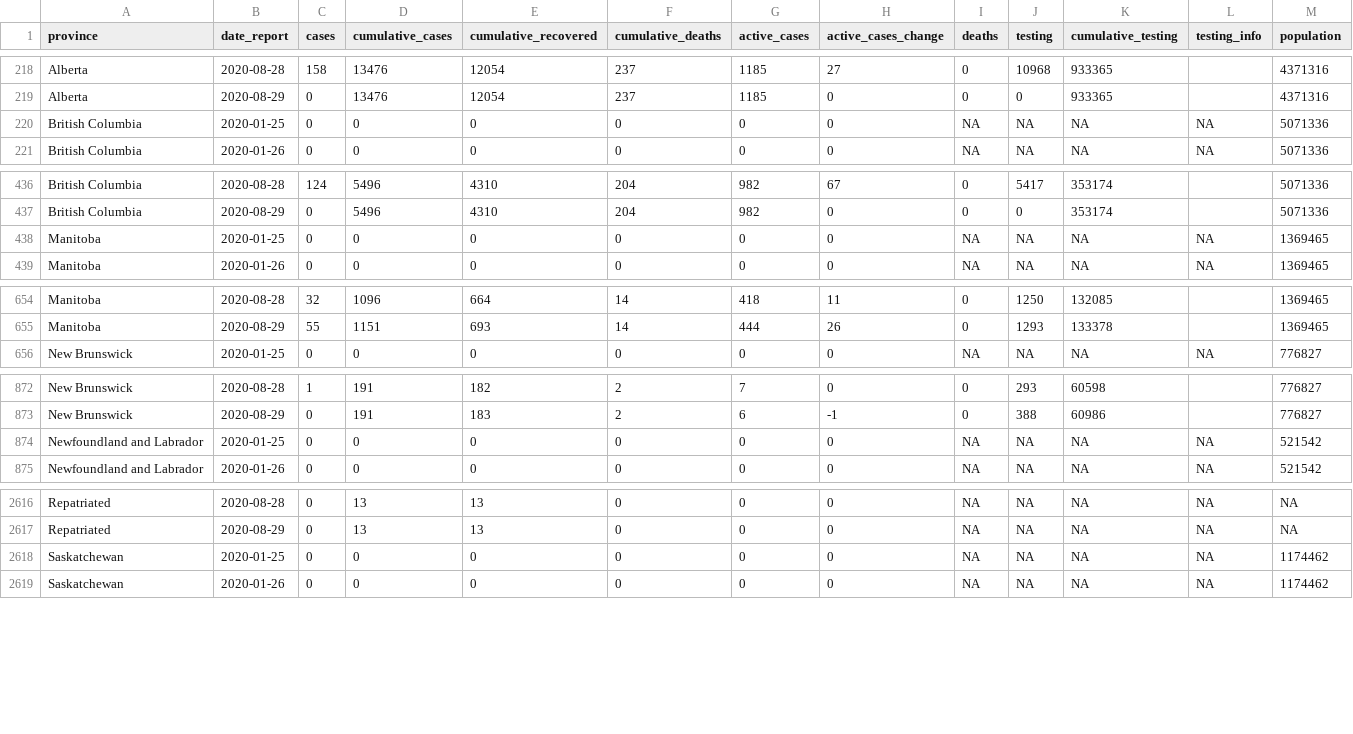
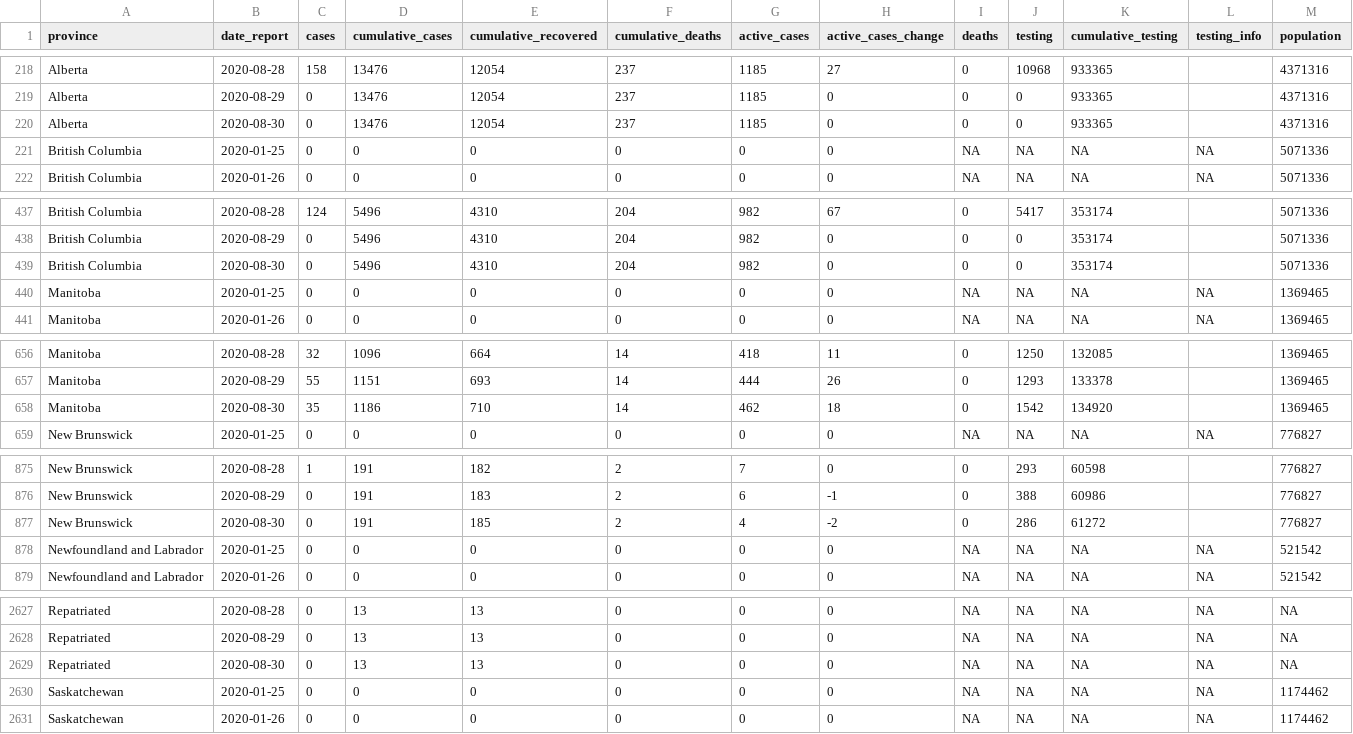
Before and after one commit to Kuan-Liu/Testing_Dash, a CSV file: docs/prov.csv, drawn as a sheet; only a part is shown, gaps mark what is left out; rows hold the shown columns only; the diff covers the shown part only; the diff names each change by its address in the sheet, - before the commit and + after, or states it on an @@ line.

```diff
--- a/docs/prov.csv
+++ b/docs/prov.csv
+row 220: Alberta | 2020-08-30 | 0 | 13476 | 12054 | 237 | 1185 | 0 | 0 | 0 | 933365 |  | 4371316
+row 439: British Columbia | 2020-08-30 | 0 | 5496 | 4310 | 204 | 982 | 0 | 0 | 0 | 353174 |  | 5071336
+row 658: Manitoba | 2020-08-30 | 35 | 1186 | 710 | 14 | 462 | 18 | 0 | 1542 | 134920 |  | 1369465
+row 877: New Brunswick | 2020-08-30 | 0 | 191 | 185 | 2 | 4 | -2 | 0 | 286 | 61272 |  | 776827
+row 2629: Repatriated | 2020-08-30 | 0 | 13 | 13 | 0 | 0 | 0 | NA | NA | NA | NA | NA
```
Also changed, not shown: 9 added rows elsewhere in this file, docs/can.csv, docs/df_trajectory_can.csv, 6 other files.
